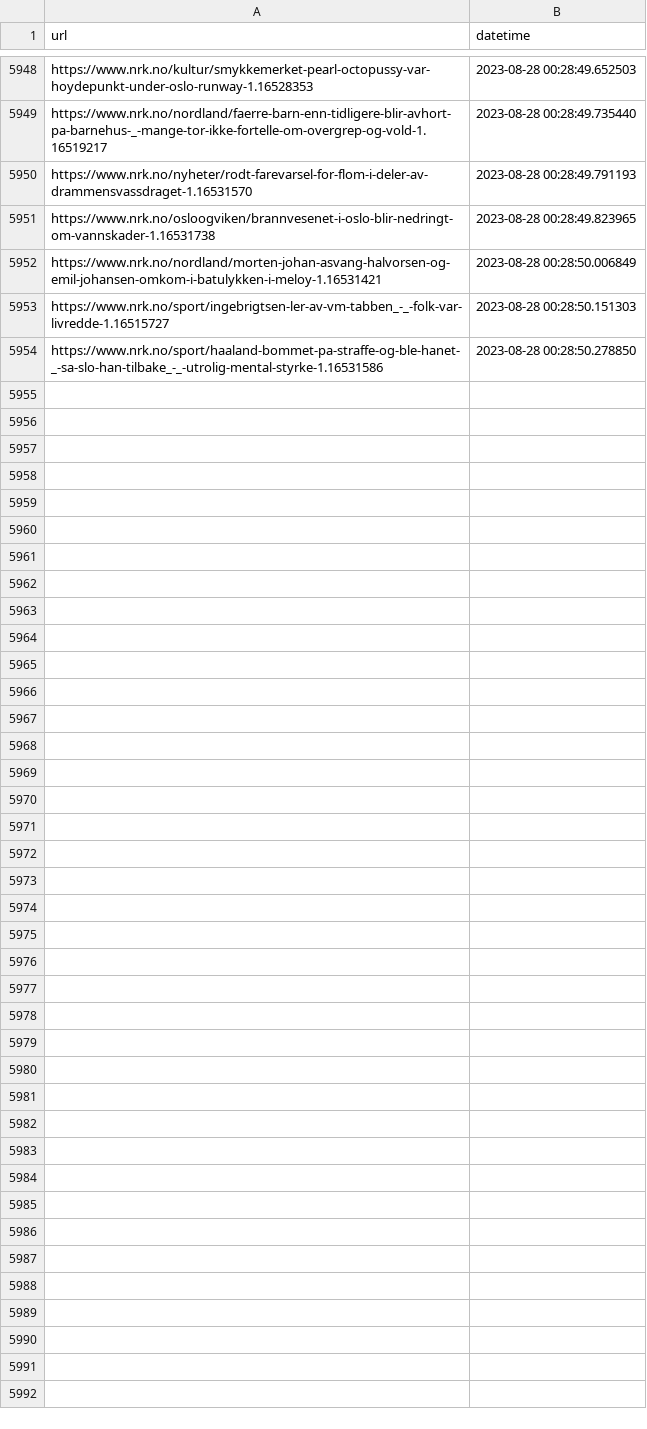
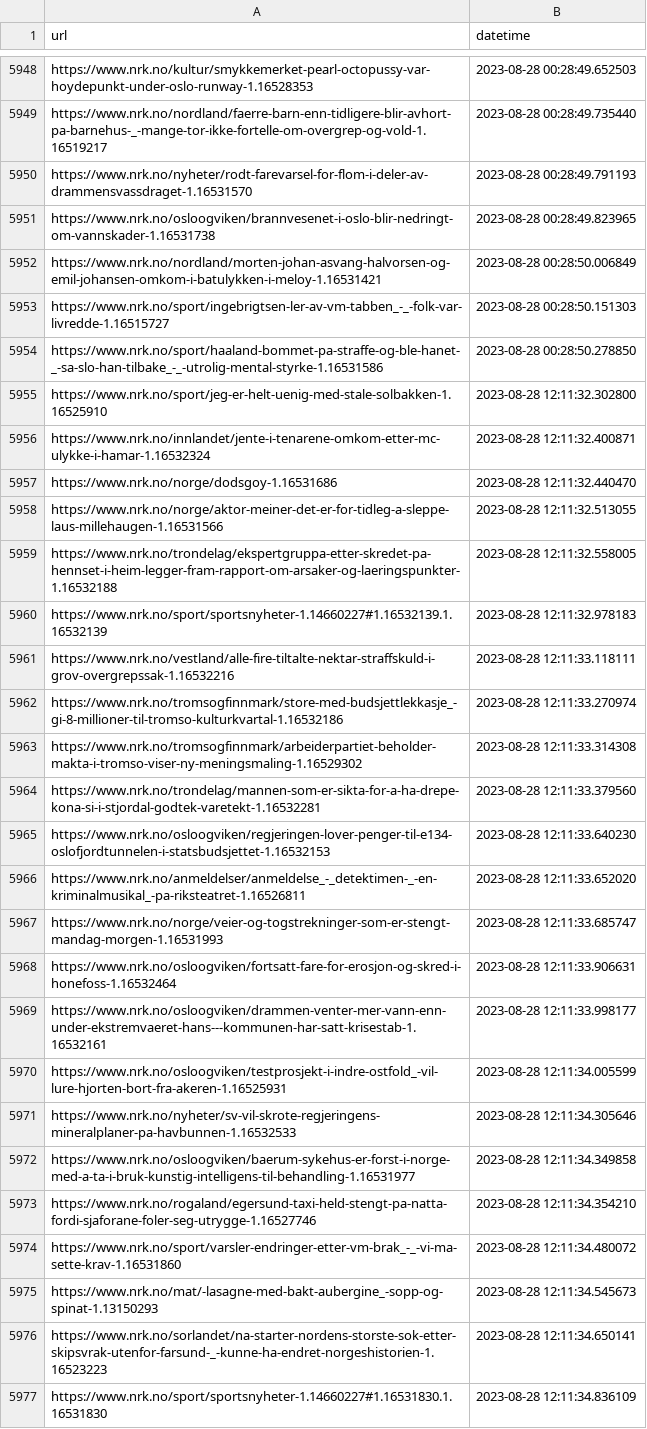
Before and after one commit to EllingOftedal/GIS-Blog, a CSV file: scripts/nrk/global/results/visited_articles_country.csv, drawn as a sheet; only a part is shown, gaps mark what is left out; the diff names each change by its address in the sheet, - before the commit and + after, or states it on an @@ line.

```diff
--- a/scripts/nrk/global/results/visited_articles_country.csv
+++ b/scripts/nrk/global/results/visited_articles_country.csv
+row 5955: https://www.nrk.no/sport/jeg-er-helt-uenig-med-stale-solbakken-1.16525910 | 2023-08-28 12:11:32.302800
+row 5956: https://www.nrk.no/innlandet/jente-i-tenarene-omkom-etter-mc-ulykke-i-hamar-1.16532324 | 2023-08-28 12:11:32.400871
+row 5957: https://www.nrk.no/norge/dodsgoy-1.16531686 | 2023-08-28 12:11:32.440470
+row 5958: https://www.nrk.no/norge/aktor-meiner-det-er-for-tidleg-a-sleppe-laus-millehaugen-1.16531566 | 2023-08-28 12:11:32.513055
+row 5959: https://www.nrk.no/trondelag/ekspertgruppa-etter-skredet-pa-hennset-i-heim-legger-fram-rapport-om-arsaker-og-laeringspunkter-1.16532188 | 2023-08-28 12:11:32.558005
+row 5960: https://www.nrk.no/sport/sportsnyheter-1.14660227#1.16532139.1.16532139 | 2023-08-28 12:11:32.978183
+row 5961: https://www.nrk.no/vestland/alle-fire-tiltalte-nektar-straffskuld-i-grov-overgrepssak-1.16532216 | 2023-08-28 12:11:33.118111
+row 5962: https://www.nrk.no/tromsogfinnmark/store-med-budsjettlekkasje_-gi-8-millioner-til-tromso-kulturkvartal-1.16532186 | 2023-08-28 12:11:33.270974
+row 5963: https://www.nrk.no/tromsogfinnmark/arbeiderpartiet-beholder-makta-i-tromso-viser-ny-meningsmaling-1.16529302 | 2023-08-28 12:11:33.314308
+row 5964: https://www.nrk.no/trondelag/mannen-som-er-sikta-for-a-ha-drepe-kona-si-i-stjordal-godtek-varetekt-1.16532281 | 2023-08-28 12:11:33.379560
+row 5965: https://www.nrk.no/osloogviken/regjeringen-lover-penger-til-e134-oslofjordtunnelen-i-statsbudsjettet-1.16532153 | 2023-08-28 12:11:33.640230
+row 5966: https://www.nrk.no/anmeldelser/anmeldelse_-_detektimen-_-en-kriminalmusikal_-pa-riksteatret-1.16526811 | 2023-08-28 12:11:33.652020
+row 5967: https://www.nrk.no/norge/veier-og-togstrekninger-som-er-stengt-mandag-morgen-1.16531993 | 2023-08-28 12:11:33.685747
+row 5968: https://www.nrk.no/osloogviken/fortsatt-fare-for-erosjon-og-skred-i-honefoss-1.16532464 | 2023-08-28 12:11:33.906631
+row 5969: https://www.nrk.no/osloogviken/drammen-venter-mer-vann-enn-under-ekstremvaeret-hans---kommunen-har-satt-krisestab-1.16532161 | 2023-08-28 12:11:33.998177
+row 5970: https://www.nrk.no/osloogviken/testprosjekt-i-indre-ostfold_-vil-lure-hjorten-bort-fra-akeren-1.16525931 | 2023-08-28 12:11:34.005599
+row 5971: https://www.nrk.no/nyheter/sv-vil-skrote-regjeringens-mineralplaner-pa-havbunnen-1.16532533 | 2023-08-28 12:11:34.305646
+row 5972: https://www.nrk.no/osloogviken/baerum-sykehus-er-forst-i-norge-med-a-ta-i-bruk-kunstig-intelligens-til-behandling-1.16531977 | 2023-08-28 12:11:34.349858
+row 5973: https://www.nrk.no/rogaland/egersund-taxi-held-stengt-pa-natta-fordi-sjaforane-foler-seg-utrygge-1.16527746 | 2023-08-28 12:11:34.354210
+row 5974: https://www.nrk.no/sport/varsler-endringer-etter-vm-brak_-_-vi-ma-sette-krav-1.16531860 | 2023-08-28 12:11:34.480072
+row 5975: https://www.nrk.no/mat/-lasagne-med-bakt-aubergine_-sopp-og-spinat-1.13150293 | 2023-08-28 12:11:34.545673
+row 5976: https://www.nrk.no/sorlandet/na-starter-nordens-storste-sok-etter-skipsvrak-utenfor-farsund-_-kunne-ha-endret-norgeshistorien-1.16523223 | 2023-08-28 12:11:34.650141
+row 5977: https://www.nrk.no/sport/sportsnyheter-1.14660227#1.16531830.1.16531830 | 2023-08-28 12:11:34.836109
```
Also changed, not shown: scripts/nrk/inland/results/visited_articles_innland.csv.
